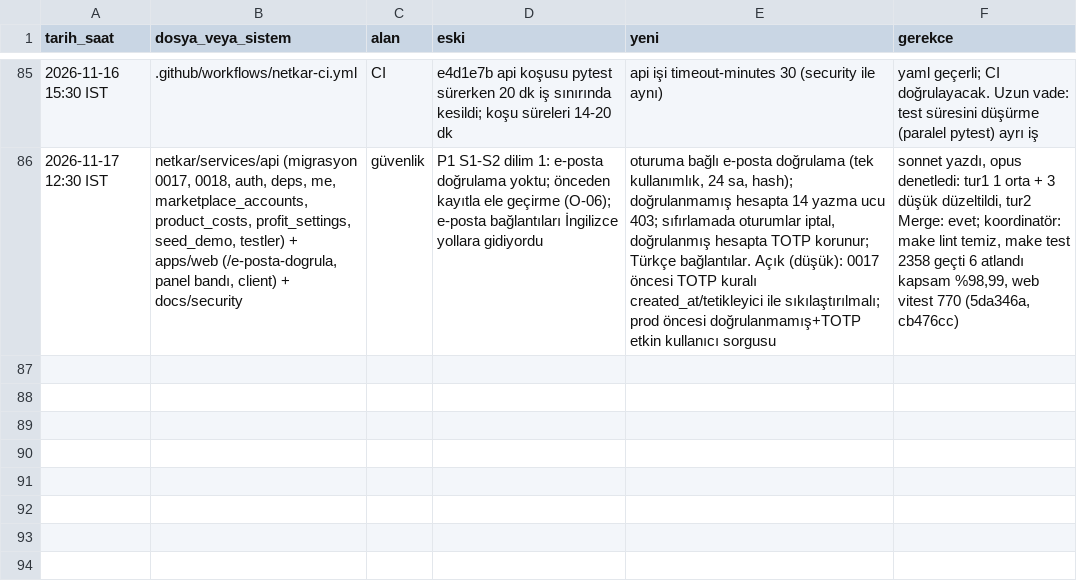
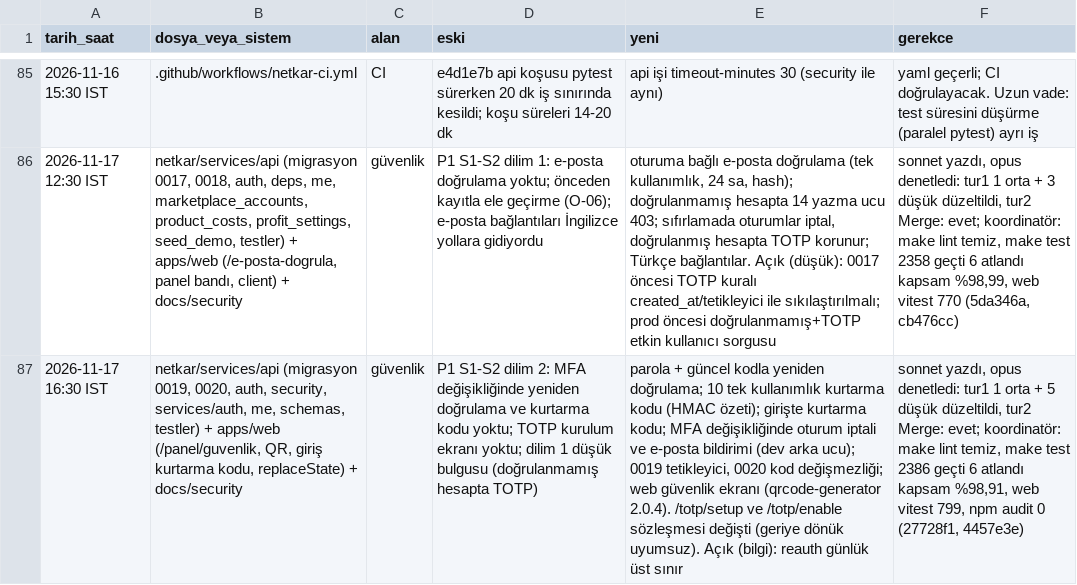
Before and after one commit to hyturkyilmaz/hyt, a TSV file: netkar/calisma_dosyalari/degisiklik_kaydi.tsv, drawn as a sheet; only a part is shown, gaps mark what is left out; the diff names each change by its address in the sheet, - before the commit and + after, or states it on an @@ line.

```diff
--- a/netkar/calisma_dosyalari/degisiklik_kaydi.tsv
+++ b/netkar/calisma_dosyalari/degisiklik_kaydi.tsv
+row 87: 2026-11-17 16:30 IST | netkar/services/api (migrasyon 0019, 0020, auth, security, services/auth, me, schemas, testler) + apps/web (/panel/guvenlik, QR, giriş kurtarma kodu, replaceState) + docs/security | güvenlik | P1 S1-S2 dilim 2: MFA değişikliğinde yeniden doğrulama ve kurtarma kodu yoktu; TOTP kurulum ekranı yoktu; dilim 1 düşük bulgusu (doğrulanmamış hesapta TOTP) | parola + güncel kodla yeniden doğrulama; 10 tek kullanımlık kurtarma kodu (HMAC özeti); girişte kurtarma kodu; MFA değişikliğinde oturum iptali ve e-posta bildirimi (dev arka ucu); 0019 tetikleyici, 0020 kod değişmezliği; web güvenlik ekranı (qrcode-generator 2.0.4). /totp/setup ve /totp/enable sözleşmesi değişti (geriye dönük uyumsuz). Açık (bilgi): reauth günlük üst sınır | sonnet yazdı, opus denetledi: tur1 1 orta + 5 düşük düzeltildi, tur2 Merge: evet; koordinatör: make lint temiz, make test 2386 geçti 6 atlandı kapsam %98,91, web vitest 799, npm audit 0 (27728f1, 4457e3e)
```
